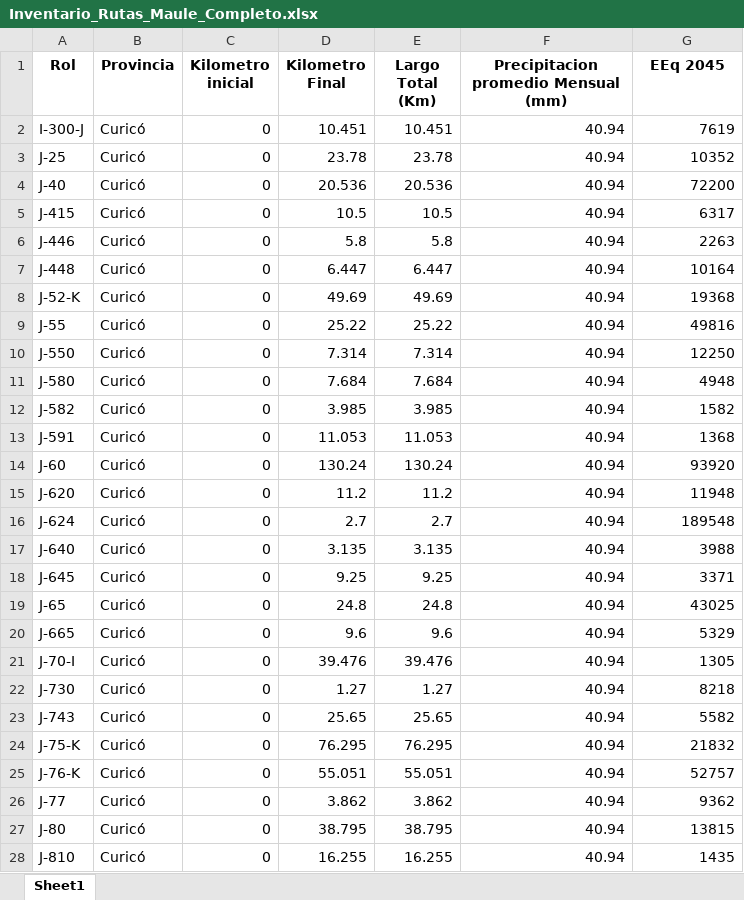
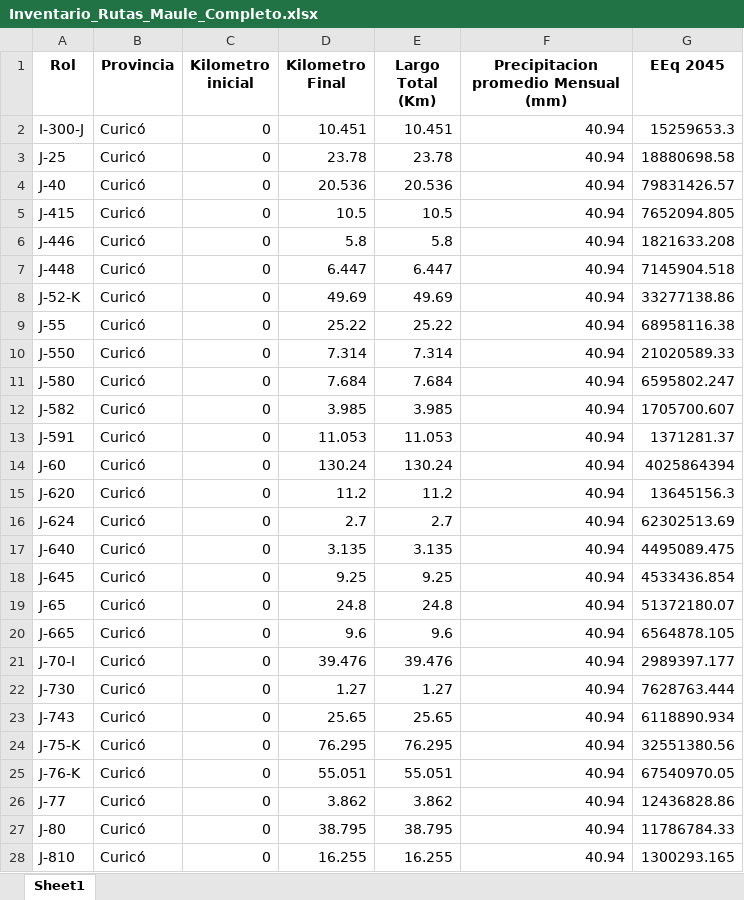
Before and after one commit to Josets0912/Tesis_Vialidad_2026, an Excel workbook: Inventario_Rutas_Maule_Completo.xlsx, sheet Sheet1, drawn as a sheet; only a part is shown; values as stored, in another font and other column widths than the file's, no borders; the diff covers the shown part only; the diff names each change by its address in the sheet, - before the commit and + after, or states it on an @@ line.

Commit message:
Add files via upload

```diff
--- a/Inventario_Rutas_Maule_Completo.xlsx (sheet Sheet1)
+++ b/Inventario_Rutas_Maule_Completo.xlsx (sheet Sheet1)
-G2 (EEq 2045): 7619
+G2 (EEq 2045): 15259653.3
-G3 (EEq 2045): 10352
+G3 (EEq 2045): 18880698.58
-G4 (EEq 2045): 72200
+G4 (EEq 2045): 79831426.57
-G5 (EEq 2045): 6317
+G5 (EEq 2045): 7652094.805
-G6 (EEq 2045): 2263
+G6 (EEq 2045): 1821633.208
-G7 (EEq 2045): 10164
+G7 (EEq 2045): 7145904.518
-G8 (EEq 2045): 19368
+G8 (EEq 2045): 33277138.86
-G9 (EEq 2045): 49816
+G9 (EEq 2045): 68958116.38
-G10 (EEq 2045): 12250
+G10 (EEq 2045): 21020589.33
-G11 (EEq 2045): 4948
+G11 (EEq 2045): 6595802.247
-G12 (EEq 2045): 1582
+G12 (EEq 2045): 1705700.607
-G13 (EEq 2045): 1368
+G13 (EEq 2045): 1371281.37
-G14 (EEq 2045): 93920
+G14 (EEq 2045): 4025864394
-G15 (EEq 2045): 11948
+G15 (EEq 2045): 13645156.3
-G16 (EEq 2045): 189548
+G16 (EEq 2045): 62302513.69
-G17 (EEq 2045): 3988
+G17 (EEq 2045): 4495089.475
-G18 (EEq 2045): 3371
+G18 (EEq 2045): 4533436.854
-G19 (EEq 2045): 43025
+G19 (EEq 2045): 51372180.07
-G20 (EEq 2045): 5329
+G20 (EEq 2045): 6564878.105
-G21 (EEq 2045): 1305
+G21 (EEq 2045): 2989397.177
-G22 (EEq 2045): 8218
+G22 (EEq 2045): 7628763.444
-G23 (EEq 2045): 5582
+G23 (EEq 2045): 6118890.934
-G24 (EEq 2045): 21832
+G24 (EEq 2045): 32551380.56
-G25 (EEq 2045): 52757
+G25 (EEq 2045): 67540970.05
-G26 (EEq 2045): 9362
+G26 (EEq 2045): 12436828.86
-G27 (EEq 2045): 13815
+G27 (EEq 2045): 11786784.33
-G28 (EEq 2045): 1435
+G28 (EEq 2045): 1300293.165
```
Also changed, not shown: 94 edited cells elsewhere in this sheet.
